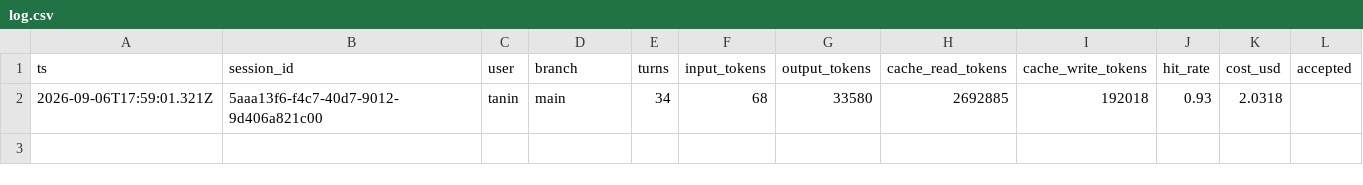
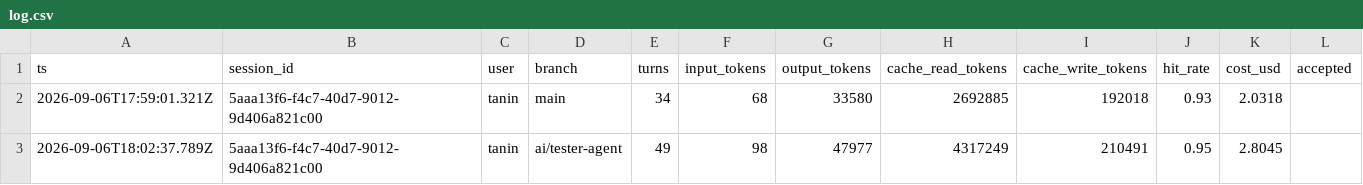
Before and after one commit to taninvova/ai-sdlc, a CSV file: ai/runs/log.csv, drawn as a sheet.

```diff
--- a/ai/runs/log.csv
+++ b/ai/runs/log.csv
@@ -2 +2,2 @@ ts,session_id,user,branch,turns,input_tokens,output_tokens,cache_read_tokens,cac
 2026-09-06T17:59:01.321Z,5aaa13f6-f4c7-40d7-9012-9d406a821c00,tanin,main,34,68,33580,2692885,192018,0.93,2.0318,
+2026-09-06T18:02:37.789Z,5aaa13f6-f4c7-40d7-9012-9d406a821c00,tanin,ai/tester-agent,49,98,47977,4317249,210491,0.95,2.8045,
```
